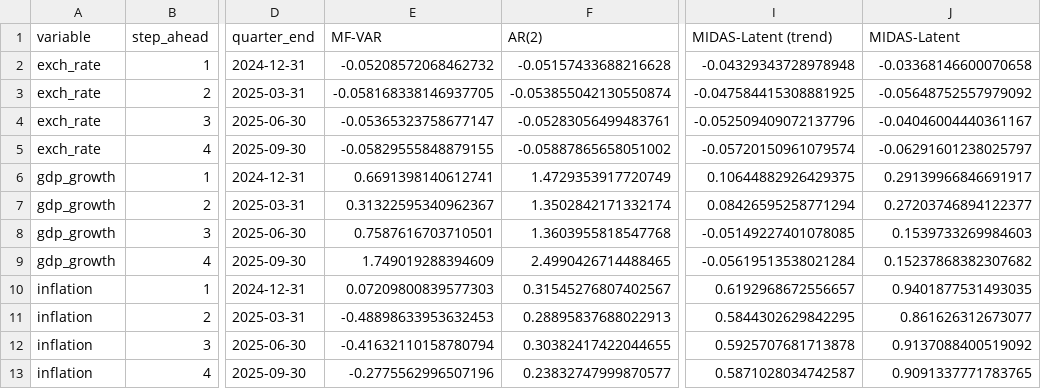
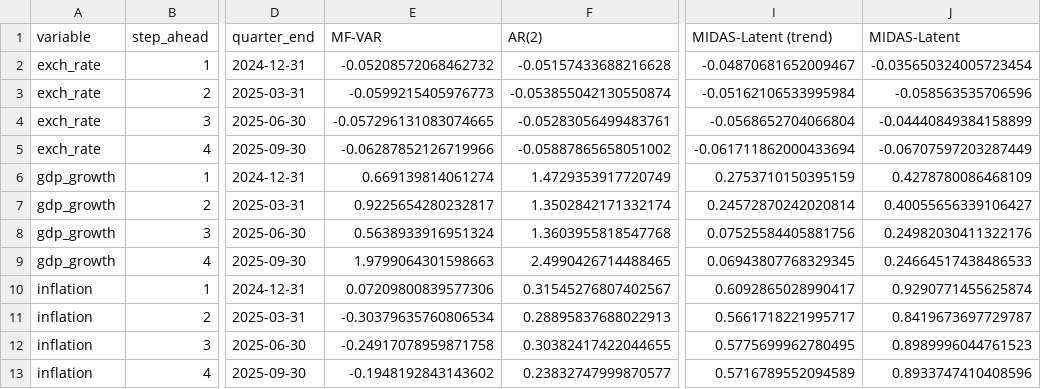
Before and after one commit to mddudko/methods-for-macro-forecasting-2025, a CSV file: submission/output/benchmarks/csv/model_benchmark_forecasts.csv, drawn as a sheet; only a part is shown, gaps mark what is left out; the diff names each change by its address in the sheet, - before the commit and + after, or states it on an @@ line.

Commit message:
some testing to figure out whether dropping or filling missing monthly data is better

```diff
--- a/submission/output/benchmarks/csv/model_benchmark_forecasts.csv
+++ b/submission/output/benchmarks/csv/model_benchmark_forecasts.csv
-I2 (MIDAS-Latent (trend)): -0.04329343728978948
+I2 (MIDAS-Latent (trend)): -0.04870681652009467
-J2 (MIDAS-Latent): -0.03368146600070658
+J2 (MIDAS-Latent): -0.035650324005723454
-E3 (MF-VAR): -0.058168338146937705
+E3 (MF-VAR): -0.0599215405976773
-I3 (MIDAS-Latent (trend)): -0.047584415308881925
+I3 (MIDAS-Latent (trend)): -0.05162106533995984
-J3 (MIDAS-Latent): -0.05648752557979092
+J3 (MIDAS-Latent): -0.058563535706596
-E4 (MF-VAR): -0.05365323758677147
+E4 (MF-VAR): -0.057296131083074665
-I4 (MIDAS-Latent (trend)): -0.052509409072137796
+I4 (MIDAS-Latent (trend)): -0.0568652704066804
-J4 (MIDAS-Latent): -0.04046004440361167
+J4 (MIDAS-Latent): -0.04440849384158899
-E5 (MF-VAR): -0.05829555848879155
+E5 (MF-VAR): -0.06287852126719966
-I5 (MIDAS-Latent (trend)): -0.05720150961079574
+I5 (MIDAS-Latent (trend)): -0.061711862000433694
-J5 (MIDAS-Latent): -0.06291601238025797
+J5 (MIDAS-Latent): -0.06707597203287449
-E6 (MF-VAR): 0.6691398140612741
+E6 (MF-VAR): 0.669139814061274
-I6 (MIDAS-Latent (trend)): 0.10644882926429375
+I6 (MIDAS-Latent (trend)): 0.2753710150395159
-J6 (MIDAS-Latent): 0.29139966846691917
+J6 (MIDAS-Latent): 0.4278780086468109
-E7 (MF-VAR): 0.31322595340962367
+E7 (MF-VAR): 0.9225654280232817
-I7 (MIDAS-Latent (trend)): 0.08426595258771294
+I7 (MIDAS-Latent (trend)): 0.24572870242020814
-J7 (MIDAS-Latent): 0.27203746894122377
+J7 (MIDAS-Latent): 0.40055656339106427
-E8 (MF-VAR): 0.7587616703710501
+E8 (MF-VAR): 0.5638933916951324
-I8 (MIDAS-Latent (trend)): -0.05149227401078085
+I8 (MIDAS-Latent (trend)): 0.07525584405881756
-J8 (MIDAS-Latent): 0.1539733269984603
+J8 (MIDAS-Latent): 0.24982030411322176
-E9 (MF-VAR): 1.749019288394609
+E9 (MF-VAR): 1.9799064301598663
-I9 (MIDAS-Latent (trend)): -0.05619513538021284
+I9 (MIDAS-Latent (trend)): 0.06943807768329345
-J9 (MIDAS-Latent): 0.15237868382307682
+J9 (MIDAS-Latent): 0.24664517438486533
-E10 (MF-VAR): 0.07209800839577303
+E10 (MF-VAR): 0.07209800839577306
-I10 (MIDAS-Latent (trend)): 0.6192968672556657
+I10 (MIDAS-Latent (trend)): 0.6092865028990417
-J10 (MIDAS-Latent): 0.9401877531493035
+J10 (MIDAS-Latent): 0.9290771455625874
-E11 (MF-VAR): -0.48898633953632453
+E11 (MF-VAR): -0.30379635760806534
-I11 (MIDAS-Latent (trend)): 0.5844302629842295
+I11 (MIDAS-Latent (trend)): 0.5661718221995717
-J11 (MIDAS-Latent): 0.861626312673077
+J11 (MIDAS-Latent): 0.8419673697729787
-E12 (MF-VAR): -0.41632110158780794
+E12 (MF-VAR): -0.24917078959871758
-I12 (MIDAS-Latent (trend)): 0.5925707681713878
+I12 (MIDAS-Latent (trend)): 0.5775699962780495
-J12 (MIDAS-Latent): 0.9137088400519092
+J12 (MIDAS-Latent): 0.8989996044761523
-E13 (MF-VAR): -0.2775562996507196
+E13 (MF-VAR): -0.1948192843143602
-I13 (MIDAS-Latent (trend)): 0.5871028034742587
+I13 (MIDAS-Latent (trend)): 0.5716789552094589
-J13 (MIDAS-Latent): 0.9091337771783765
+J13 (MIDAS-Latent): 0.8933747410408596
```
Also changed, not shown: 16 other files.
